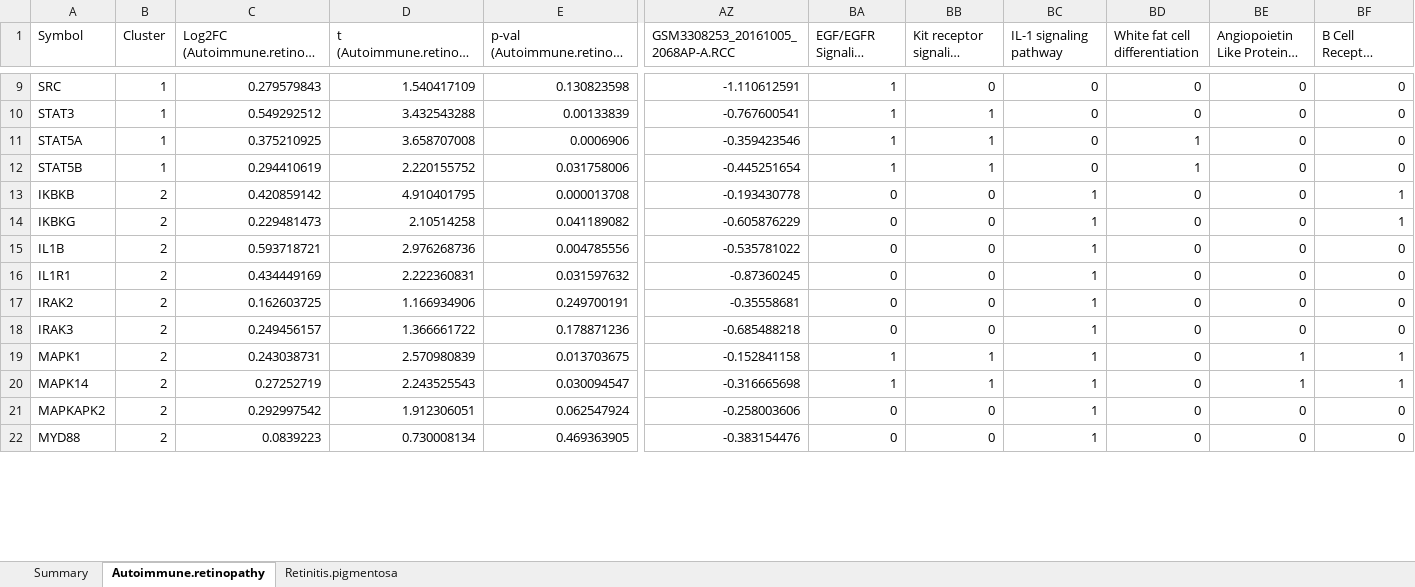
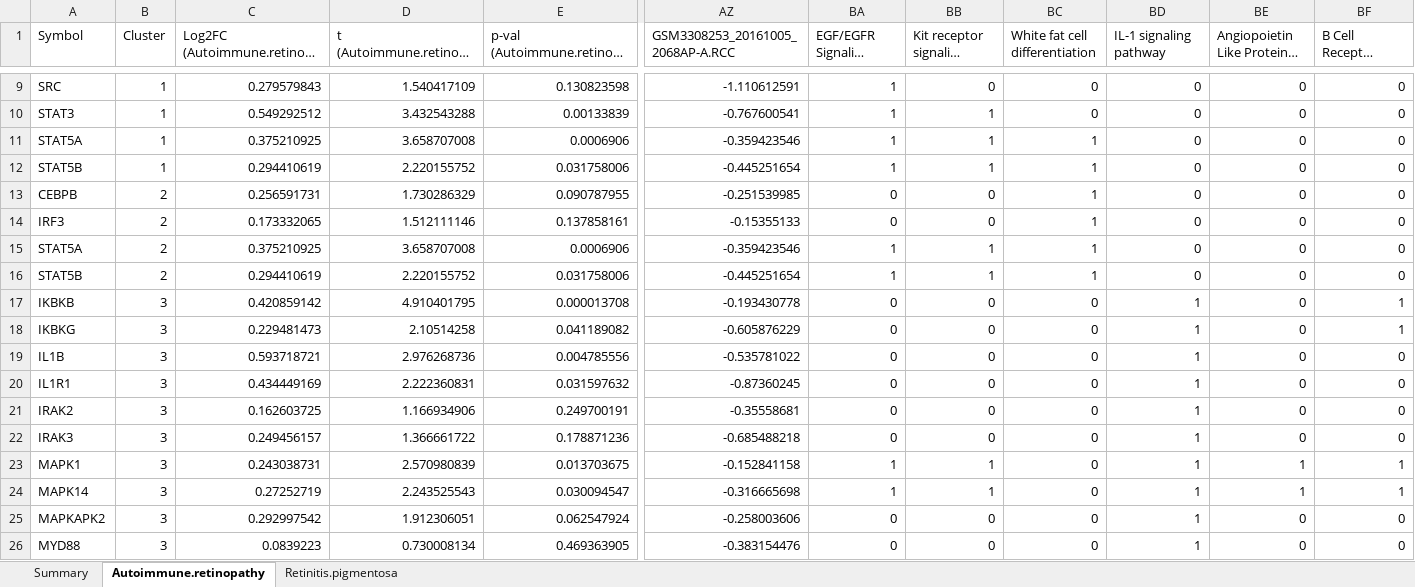
Before and after one commit to calebclass/NanoTube, an Excel workbook: vignettes/analysis.xlsx, sheet Autoimmune.retinopathy, drawn as a sheet; only a part is shown, gaps mark what is left out; long unchanged cells end in …; values as stored, in another font and other column widths than the file's, no borders; addresses are those after the commit; rows hold the shown columns only; the diff covers the shown part only; the diff names each change by its address in the sheet, - before the commit and + after, or states it on an @@ line.

```diff
--- a/vignettes/analysis.xlsx (sheet Autoimmune.retinopathy)
+++ b/vignettes/analysis.xlsx (sheet Autoimmune.retinopathy)
-BC1: IL-1 signaling pathway
+BC1: White fat cell differentiation
-BD1: White fat cell differentiation
+BD1: IL-1 signaling pathway
-BC11:BC12 (White fat cell differentiation): 0
+BC11:BC12 (White fat cell differentiation): 1
-BD11:BD12 (IL-1 signaling pathway): 1
+BD11:BD12 (IL-1 signaling pathway): 0
+row 13: CEBPB | 2 | 0.256591731 | 1.730286329 | 0.090787955 | -0.251539985 | 0 | 0 | 1 | 0 | 0 | 0
+row 14: IRF3 | 2 | 0.173332065 | 1.512111146 | 0.137858161 | -0.15355133 | 0 | 0 | 1 | 0 | 0 | 0
+row 15: STAT5A | 2 | 0.375210925 | 3.658707008 | 0.0006906 | -0.359423546 | 1 | 1 | 1 | 0 | 0 | 0
+row 16: STAT5B | 2 | 0.294410619 | 2.220155752 | 0.031758006 | -0.445251654 | 1 | 1 | 1 | 0 | 0 | 0
-B17:B26 (Cluster): 2
+B17:B26 (Cluster): 3
-BC17:BC26 (White fat cell differentiation): 1
+BC17:BC26 (White fat cell differentiation): 0
-BD17:BD26 (IL-1 signaling pathway): 0
+BD17:BD26 (IL-1 signaling pathway): 1
```
Also changed, not shown: 4 removed rows and 28 edited cells elsewhere in this sheet, sheet Retinitis.pigmentosa, sheet Summary, 53 other files.
